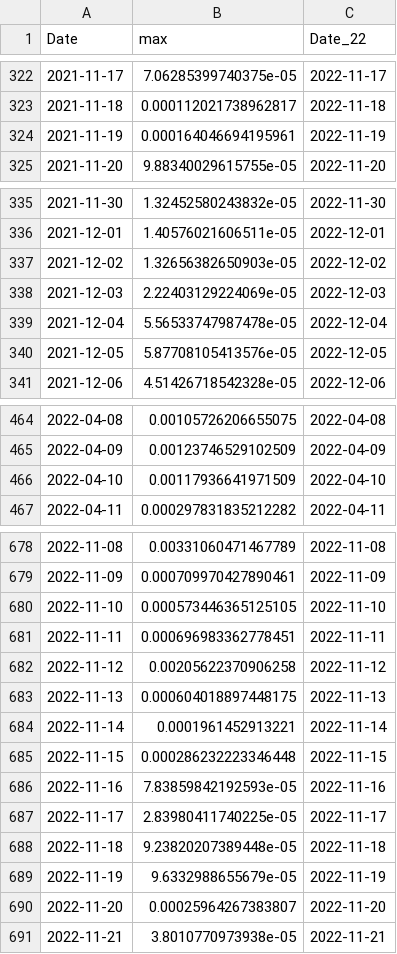
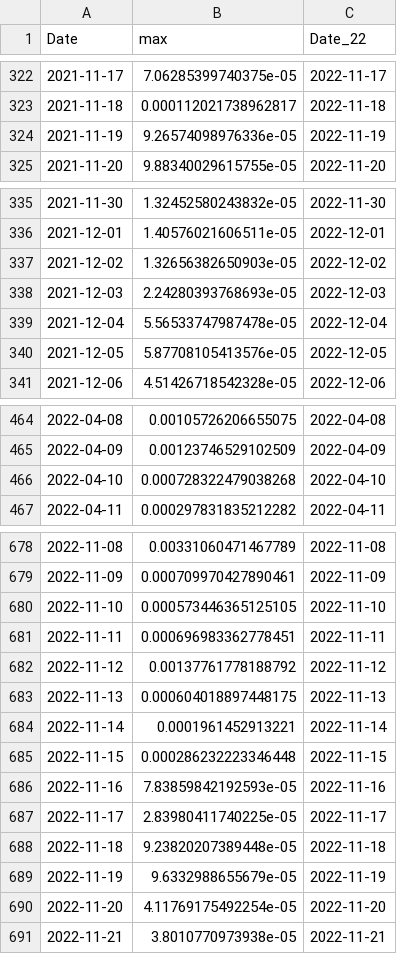
Before and after one commit to abbylewis/BVR_Drawdown, a CSV file: Processed_data/BF.csv, drawn as a sheet; only a part is shown, gaps mark what is left out; the diff covers the shown part only.

```diff
--- a/Processed_data/BF.csv
+++ b/Processed_data/BF.csv
@@ -323,3 +323,3 @@
 2021-11-18,0.000112021738962817,2022-11-18
-2021-11-19,0.000164046694195961,2022-11-19
+2021-11-19,9.26574098976336e-05,2022-11-19
 2021-11-20,9.88340029615755e-05,2022-11-20
@@ -337,3 +337,3 @@
 2021-12-02,1.32656382650903e-05,2022-12-02
-2021-12-03,2.22403129224069e-05,2022-12-03
+2021-12-03,2.24280393768693e-05,2022-12-03
 2021-12-04,5.56533747987478e-05,2022-12-04
@@ -465,3 +465,3 @@
 2022-04-09,0.00123746529102509,2022-04-09
-2022-04-10,0.00117936641971509,2022-04-10
+2022-04-10,0.000728322479038268,2022-04-10
 2022-04-11,0.000297831835212282,2022-04-11
@@ -681,3 +681,3 @@
 2022-11-11,0.000696983362778451,2022-11-11
-2022-11-12,0.00205622370906258,2022-11-12
+2022-11-12,0.00137761778188792,2022-11-12
 2022-11-13,0.000604018897448175,2022-11-13
@@ -689,3 +689,3 @@
 2022-11-19,9.6332988655679e-05,2022-11-19
-2022-11-20,0.00025964267383807,2022-11-20
+2022-11-20,4.11769175492254e-05,2022-11-20
 2022-11-21,3.8010770973938e-05,2022-11-21
```
Also changed, not shown: 9 edited cells elsewhere in this file, Processed_data/thermocline_depth.csv, 3 other files.
